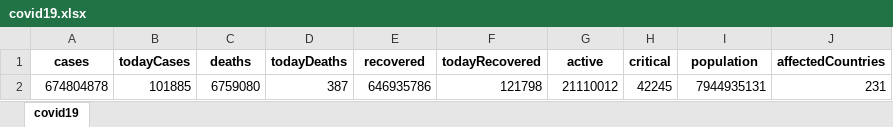
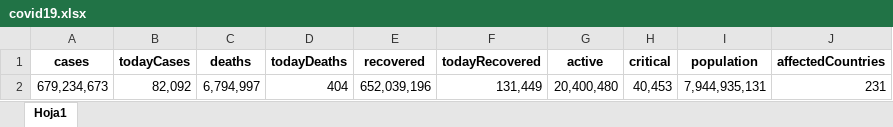
Before and after one commit to DanielNovoa553/Practica_programacion_python, an Excel workbook: covid19.xlsx, sheet Hoja1, drawn as a sheet; values as stored, in another font and other column widths than the file's, no borders; removed rows and columns are numbered as before the commit, all else as after; the diff names each change by its address in the sheet, - before the commit and + after, or states it on an @@ line.

Commit message:
excelformat

```diff
--- a/covid19.xlsx (sheet Hoja1)
+++ b/covid19.xlsx (sheet Hoja1)
-sheet tab: covid19
+sheet tab: Hoja1
-row 2: 674804878 | 101885 | 6759080 | 387 | 646935786 | 121798 | 21110012 | 42245 | 7944935131 | 231
+row 2: 679,234,673 | 82,092 | 6,794,997 | 404 | 652,039,196 | 131,449 | 20,400,480 | 40,453 | 7,944,935,131 | 231
```
Also changed, not shown: 3 other files.
